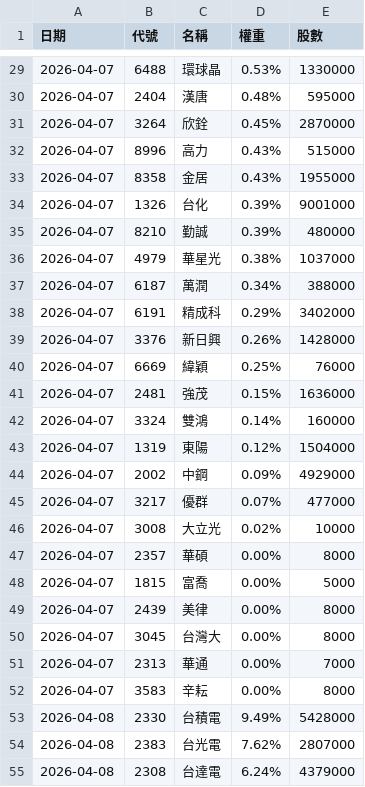
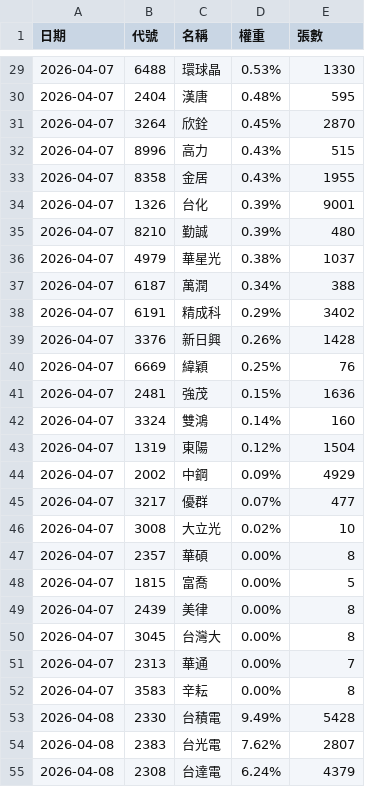
Before and after one commit to strayfrog/twse-sniper, a CSV file: 00981A_holdings.csv, drawn as a sheet; only a part is shown, gaps mark what is left out; the diff covers the shown part only.

```diff
--- a/00981A_holdings.csv
+++ b/00981A_holdings.csv
@@ -1 +1 @@
-日期,代號,名稱,權重,股數
+日期,代號,名稱,權重,張數
@@ -29,27 +29,27 @@
-2026-04-07,6488,環球晶,0.53%,1330000
-2026-04-07,2404,漢唐,0.48%,595000
-2026-04-07,3264,欣銓,0.45%,2870000
-2026-04-07,8996,高力,0.43%,515000
-2026-04-07,8358,金居,0.43%,1955000
-2026-04-07,1326,台化,0.39%,9001000
-2026-04-07,8210,勤誠,0.39%,480000
-2026-04-07,4979,華星光,0.38%,1037000
-2026-04-07,6187,萬潤,0.34%,388000
-2026-04-07,6191,精成科,0.29%,3402000
-2026-04-07,3376,新日興,0.26%,1428000
-2026-04-07,6669,緯穎,0.25%,76000
-2026-04-07,2481,強茂,0.15%,1636000
-2026-04-07,3324,雙鴻,0.14%,160000
-2026-04-07,1319,東陽,0.12%,1504000
-2026-04-07,2002,中鋼,0.09%,4929000
-2026-04-07,3217,優群,0.07%,477000
-2026-04-07,3008,大立光,0.02%,10000
-2026-04-07,2357,華碩,0.00%,8000
-2026-04-07,1815,富喬,0.00%,5000
-2026-04-07,2439,美律,0.00%,8000
-2026-04-07,3045,台灣大,0.00%,8000
-2026-04-07,2313,華通,0.00%,7000
-2026-04-07,3583,辛耘,0.00%,8000
-2026-04-08,2330,台積電,9.49%,5428000
-2026-04-08,2383,台光電,7.62%,2807000
-2026-04-08,2308,台達電,6.24%,4379000
+2026-04-07,6488,環球晶,0.53%,1330
+2026-04-07,2404,漢唐,0.48%,595
+2026-04-07,3264,欣銓,0.45%,2870
+2026-04-07,8996,高力,0.43%,515
+2026-04-07,8358,金居,0.43%,1955
+2026-04-07,1326,台化,0.39%,9001
+2026-04-07,8210,勤誠,0.39%,480
+2026-04-07,4979,華星光,0.38%,1037
+2026-04-07,6187,萬潤,0.34%,388
+2026-04-07,6191,精成科,0.29%,3402
+2026-04-07,3376,新日興,0.26%,1428
+2026-04-07,6669,緯穎,0.25%,76
+2026-04-07,2481,強茂,0.15%,1636
+2026-04-07,3324,雙鴻,0.14%,160
+2026-04-07,1319,東陽,0.12%,1504
+2026-04-07,2002,中鋼,0.09%,4929
+2026-04-07,3217,優群,0.07%,477
+2026-04-07,3008,大立光,0.02%,10
+2026-04-07,2357,華碩,0.00%,8
+2026-04-07,1815,富喬,0.00%,5
+2026-04-07,2439,美律,0.00%,8
+2026-04-07,3045,台灣大,0.00%,8
+2026-04-07,2313,華通,0.00%,7
+2026-04-07,3583,辛耘,0.00%,8
+2026-04-08,2330,台積電,9.49%,5428
+2026-04-08,2383,台光電,7.62%,2807
+2026-04-08,2308,台達電,6.24%,4379
```
Also changed, not shown: 127 edited cells elsewhere in this file.
